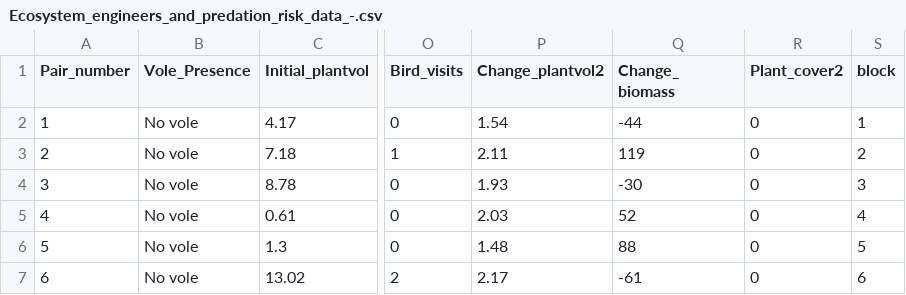
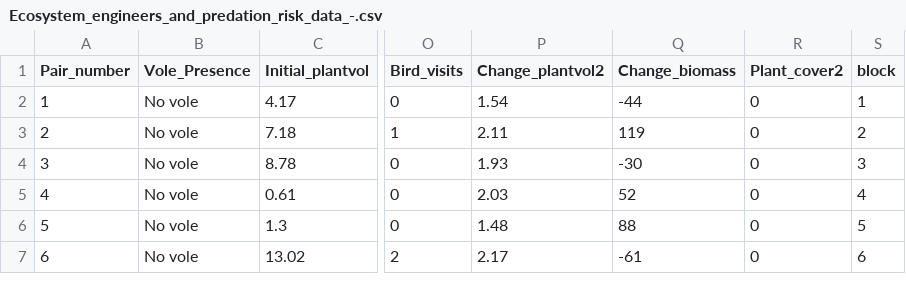
Before and after one commit to YYangEmily/yangy22-data-replication-assignment, a CSV file: Ecosystem_engineers_and_predation_risk_data_-.csv, drawn as a sheet; only a part is shown, gaps mark what is left out; the diff names each change by its address in the sheet, - before the commit and + after, or states it on an @@ line.

```diff
--- a/Ecosystem_engineers_and_predation_risk_data_-.csv
+++ b/Ecosystem_engineers_and_predation_risk_data_-.csv
-Q1: Change_ biomass
+Q1: Change_biomass
```
Also changed, not shown: 3 other files.
